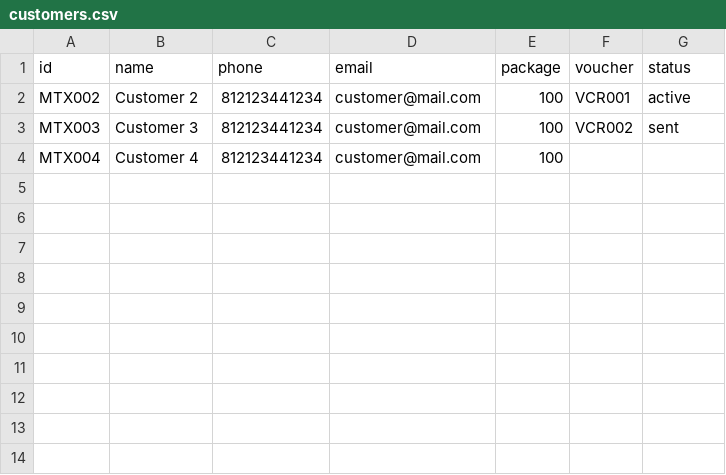
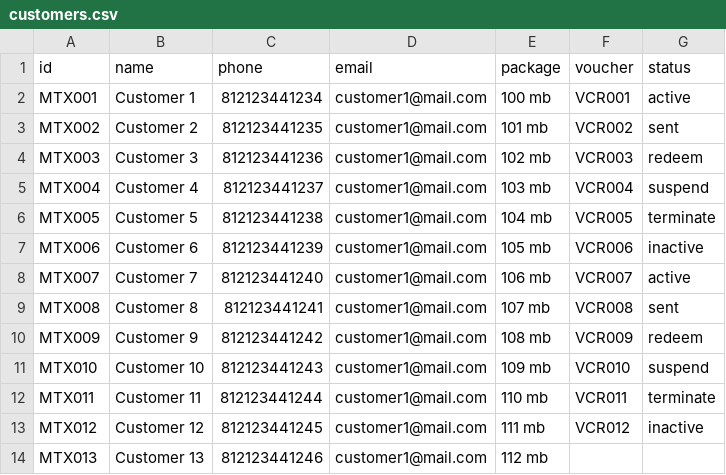
Before and after one commit to uthadehikaru/vcs, a CSV file: csv/customers.csv, drawn as a sheet.

Commit message:
update voucher

```diff
--- a/csv/customers.csv
+++ b/csv/customers.csv
@@ -1,4 +1,14 @@
 id,name,phone,email,package,voucher,status
-MTX002,Customer 2,812123441234,customer@mail.com,100,VCR001,active
-MTX003,Customer 3,812123441234,customer@mail.com,100,VCR002,sent
-MTX004,Customer 4,812123441234,customer@mail.com,100,,
+MTX001,Customer 1,812123441234,customer1@mail.com,100 mb,VCR001,active
+MTX002,Customer 2,812123441235,customer1@mail.com,101 mb,VCR002,sent
+MTX003,Customer 3,812123441236,customer1@mail.com,102 mb,VCR003,redeem
+MTX004,Customer 4,812123441237,customer1@mail.com,103 mb,VCR004,suspend
+MTX005,Customer 5,812123441238,customer1@mail.com,104 mb,VCR005,terminate
+MTX006,Customer 6,812123441239,customer1@mail.com,105 mb,VCR006,inactive
+MTX007,Customer 7,812123441240,customer1@mail.com,106 mb,VCR007,active
+MTX008,Customer 8,812123441241,customer1@mail.com,107 mb,VCR008,sent
+MTX009,Customer 9,812123441242,customer1@mail.com,108 mb,VCR009,redeem
+MTX010,Customer 10,812123441243,customer1@mail.com,109 mb,VCR010,suspend
+MTX011,Customer 11,812123441244,customer1@mail.com,110 mb,VCR011,terminate
+MTX012,Customer 12,812123441245,customer1@mail.com,111 mb,VCR012,inactive
+MTX013,Customer 13,812123441246,customer1@mail.com,112 mb,,
```
Also changed, not shown: 18 other files.
